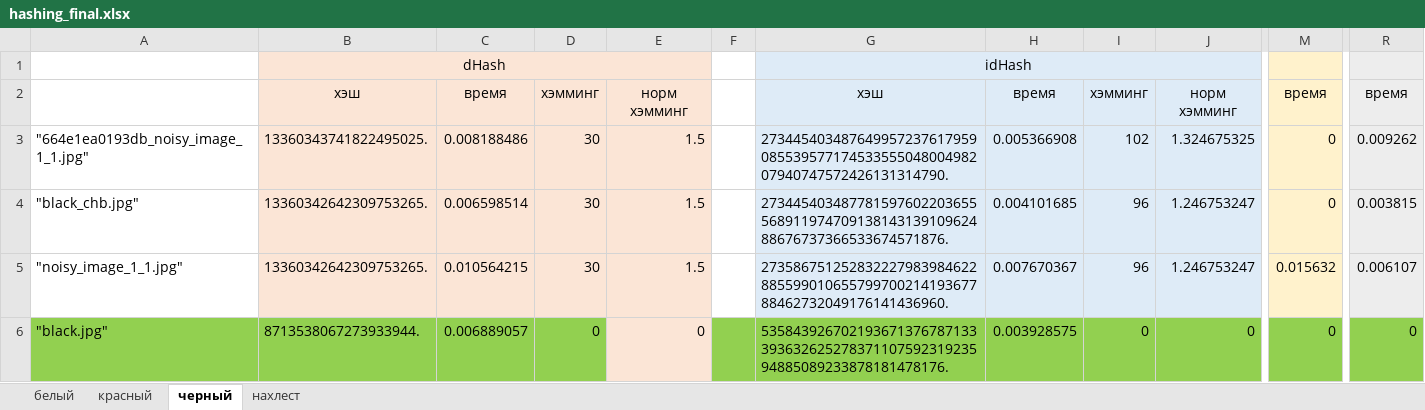
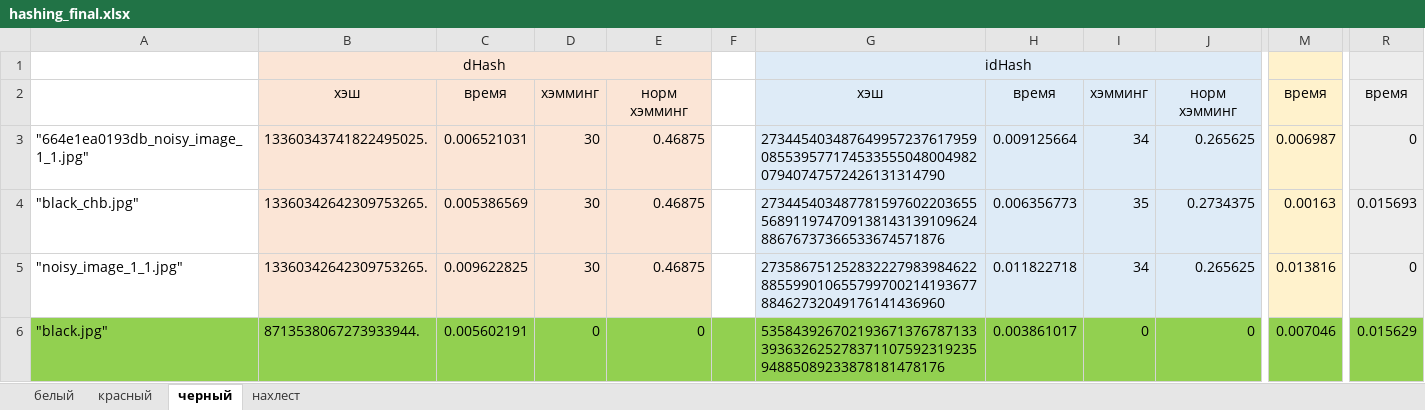
Before and after one commit to Risha-a/SiAKOD_project_Perceptual_Hash, an Excel workbook: hashing_final.xlsx, sheet черный, drawn as a sheet; only a part is shown, gaps mark what is left out; values as stored, in another font and other column widths than the file's, no borders; the diff covers the shown part only; the diff names each change by its address in the sheet, - before the commit and + after, or states it on an @@ line.

```diff
--- a/hashing_final.xlsx (sheet черный)
+++ b/hashing_final.xlsx (sheet черный)
-C3: 0.008188486
+C3: 0.006521031
-E3:E5: 1.5
+E3:E5: 0.46875
-G3: 27344540348764995723761795908553957717453355504800498207940747572426131314790.
+G3: 27344540348764995723761795908553957717453355504800498207940747572426131314790
-H3: 0.005366908
+H3: 0.009125664
-I3: 102
+I3: 34
-J3: 1.324675325
+J3: 0.265625
-M3: 0
+M3: 0.006987
-R3: 0.009262
+R3: 0
-C4: 0.006598514
+C4: 0.005386569
-G4: 27344540348778159760220365556891197470913814313910962488676737366533674571876.
+G4: 27344540348778159760220365556891197470913814313910962488676737366533674571876
-H4: 0.004101685
+H4: 0.006356773
-I4: 96
+I4: 35
-J4: 1.246753247
+J4: 0.2734375
-M4: 0
+M4: 0.00163
-R4: 0.003815
+R4: 0.015693
-C5: 0.010564215
+C5: 0.009622825
-G5: 27358675125283222798398462288559901065579970021419367788462732049176141436960.
+G5: 27358675125283222798398462288559901065579970021419367788462732049176141436960
-H5: 0.007670367
+H5: 0.011822718
-I5: 96
+I5: 34
-J5: 1.246753247
+J5: 0.265625
-M5: 0.015632
+M5: 0.013816
-R5: 0.006107
+R5: 0
-C6: 0.006889057
+C6: 0.005602191
-E6 fill: #FBE5D6
+E6 fill: #92D050
-G6: 53584392670219367137678713339363262527837110759231923594885089233878181478176.
+G6: 53584392670219367137678713339363262527837110759231923594885089233878181478176
-H6: 0.003928575
+H6: 0.003861017
-M6: 0
+M6: 0.007046
-R6: 0
+R6: 0.015629
```
Also changed, not shown: 24 added rows, 3 removed rows and 394 edited cells elsewhere in this sheet, sheet белый, sheet красный, sheet нахлест, formulas that keep their value, хэши (черн, крас, бел)/black_ahash.xlsx, хэши (черн, крас, бел)/black_phash.xlsx, 14 other files.
